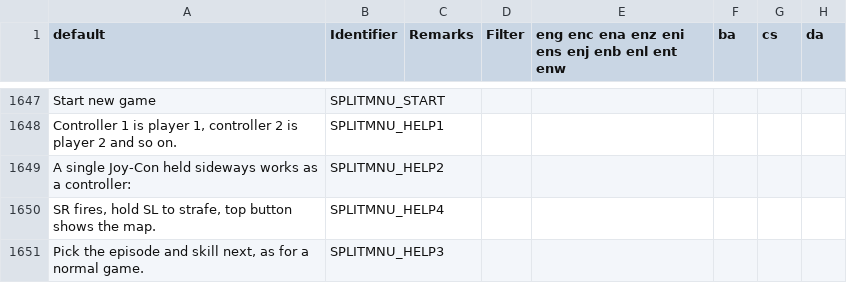
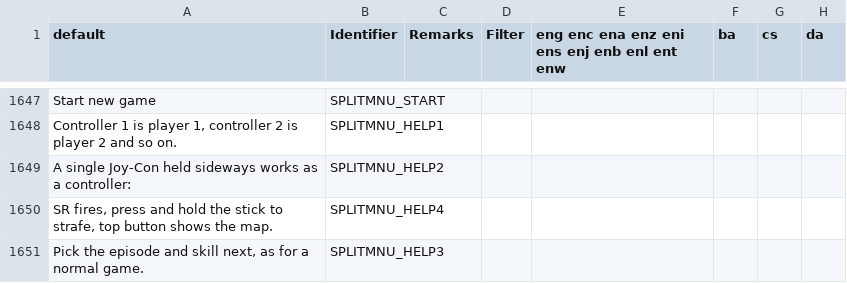
Before and after one commit to theargodarkness/gzdoom-nx-modern-plus, a CSV file: wadsrc/static/language.csv, drawn as a sheet; only a part is shown, gaps mark what is left out; the diff names each change by its address in the sheet, - before the commit and + after, or states it on an @@ line.

```diff
--- a/wadsrc/static/language.csv
+++ b/wadsrc/static/language.csv
-A1650 (default): SR fires, hold SL to strafe,…
+A1650 (default): SR fires, press and hold the stick to strafe,…
```
Also changed, not shown: 4 other files.
